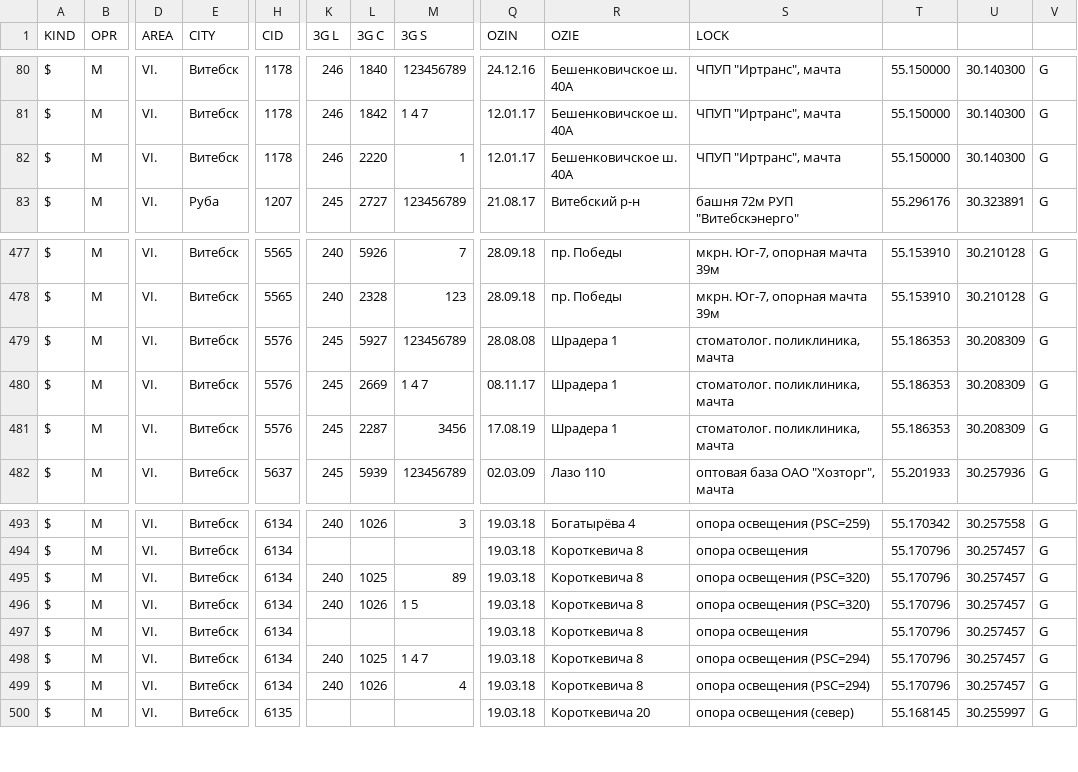
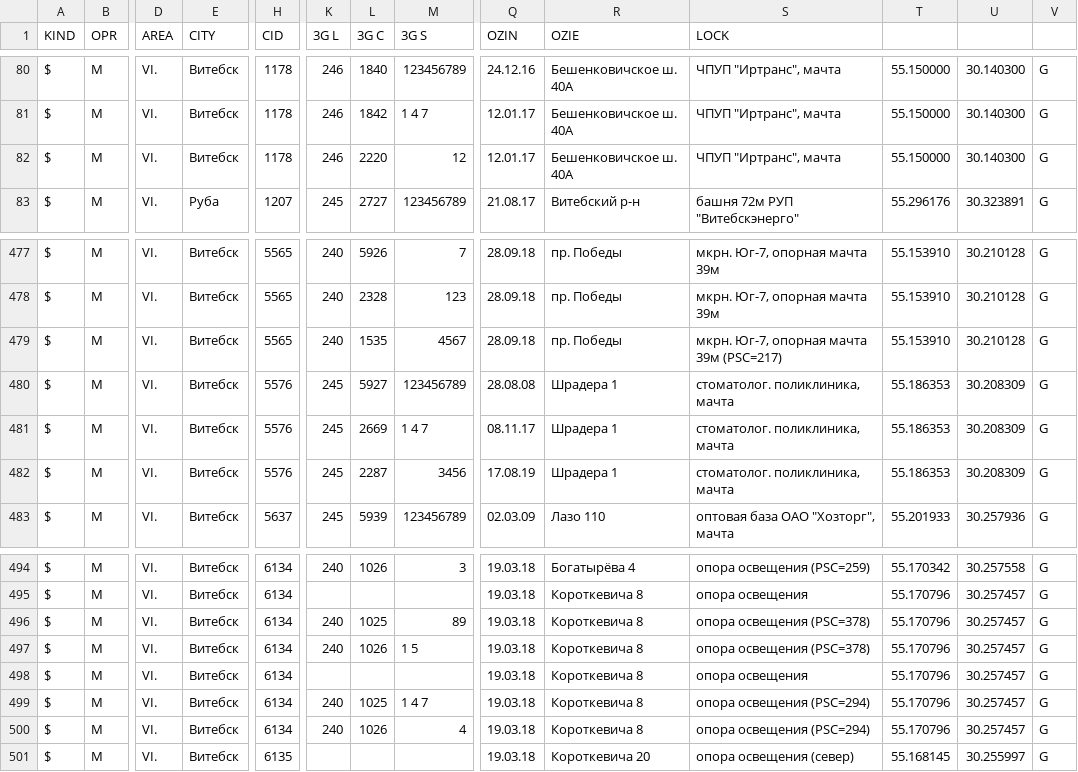
Before and after one commit to BYCellDatabase/csv, a CSV file: MTS/Vitebsk.csv, drawn as a sheet; only a part is shown, gaps mark what is left out; addresses are those after the commit; rows hold the shown columns only; the diff names each change by its address in the sheet, - before the commit and + after, or states it on an @@ line.

Commit message:
6 files | M MTS/Gomel.csv, M MTS/Minsk.csv, M MTS/Mio.csv, M MTS/Vitebsk.csv, M Velcom/Minsk.csv, M Velcom/Mio.csv

```diff
--- a/MTS/Vitebsk.csv
+++ b/MTS/Vitebsk.csv
-M82 (3G S): 1
+M82 (3G S): 12
+row 479: $ | M | VI. | Витебск | 5565 | 240 | 1535 | 4567 | 28.09.18 | пр. Победы | мкрн. Юг-7, опорная мачта 39м (PSC=217) | 55.153910 | 30.210128 | G
-S496:S497 (LOCK): опора освещения (PSC=320)
+S496:S497 (LOCK): опора освещения (PSC=378)
```
